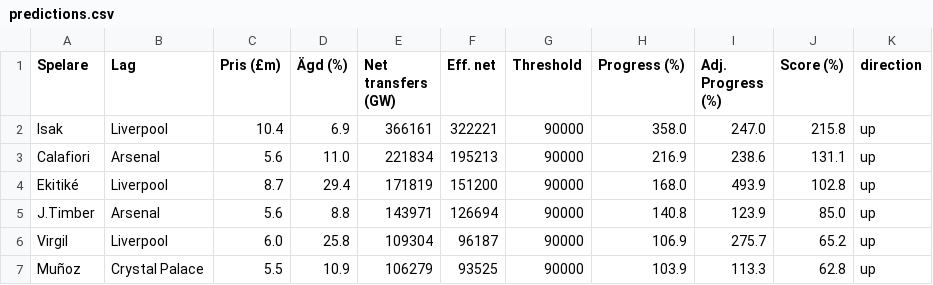
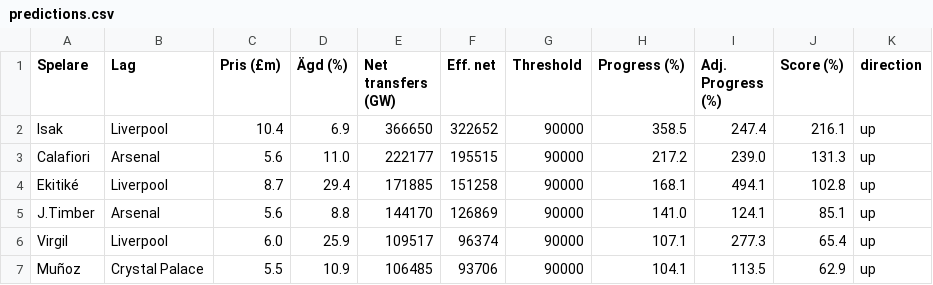
Before and after one commit to Limpan296/fpl-price-tracker, a CSV file: static/predictions.csv, drawn as a sheet; only a part is shown; the diff covers the shown part only.

```diff
--- a/static/predictions.csv
+++ b/static/predictions.csv
@@ -1,7 +1,7 @@
 Spelare,Lag,Pris (£m),Ägd (%),Net transfers (GW),Eff. net,Threshold,Progress (%),Adj. Progress (%),Score (%),direction
-Isak,Liverpool,10.4,6.9,366161,322221,90000,358.0,247.0,215.8,up
-Calafiori,Arsenal,5.6,11.0,221834,195213,90000,216.9,238.6,131.1,up
-Ekitiké,Liverpool,8.7,29.4,171819,151200,90000,168.0,493.9,102.8,up
-J.Timber,Arsenal,5.6,8.8,143971,126694,90000,140.8,123.9,85.0,up
-Virgil,Liverpool,6.0,25.8,109304,96187,90000,106.9,275.7,65.2,up
-Muñoz,Crystal Palace,5.5,10.9,106279,93525,90000,103.9,113.3,62.8,up
+Isak,Liverpool,10.4,6.9,366650,322652,90000,358.5,247.4,216.1,up
+Calafiori,Arsenal,5.6,11.0,222177,195515,90000,217.2,239.0,131.3,up
+Ekitiké,Liverpool,8.7,29.4,171885,151258,90000,168.1,494.1,102.8,up
+J.Timber,Arsenal,5.6,8.8,144170,126869,90000,141.0,124.1,85.1,up
+Virgil,Liverpool,6.0,25.9,109517,96374,90000,107.1,277.3,65.4,up
+Muñoz,Crystal Palace,5.5,10.9,106485,93706,90000,104.1,113.5,62.9,up
```
Also changed, not shown: 67 edited cells elsewhere in this file.
